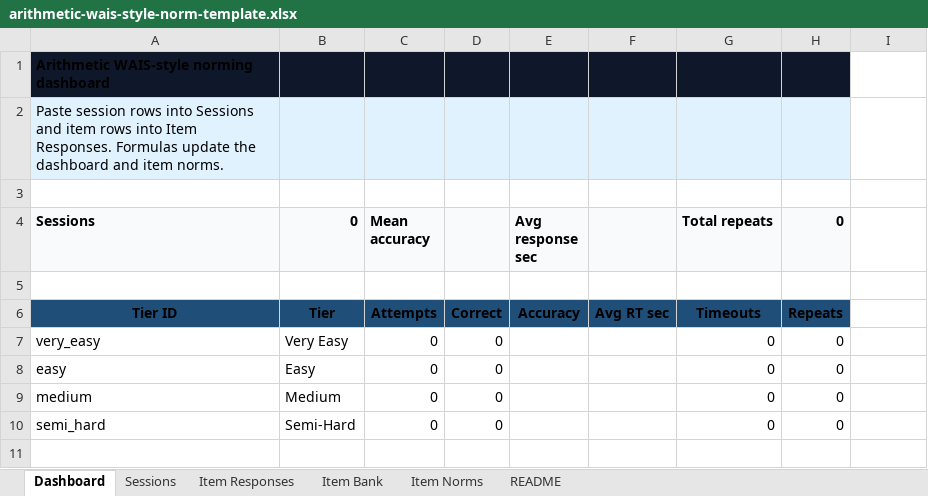
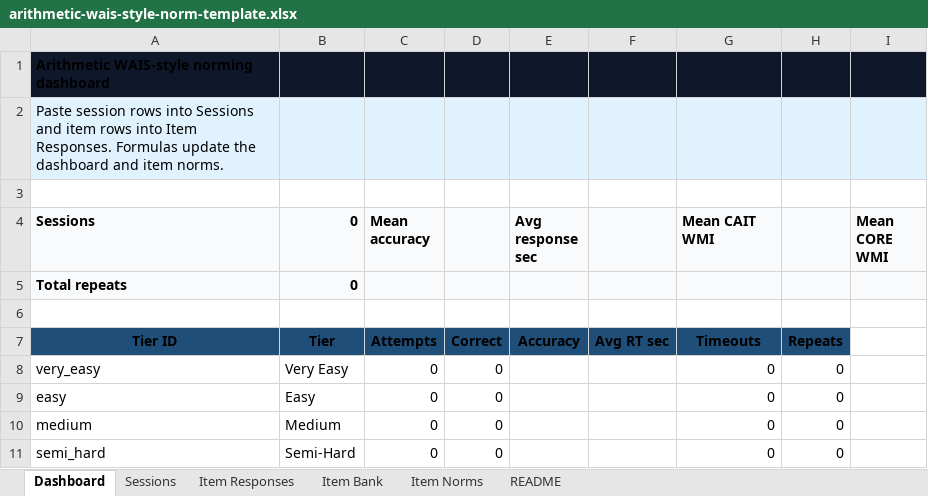
Before and after one commit to UtsangD/running-digit-span, an Excel workbook: norms/arithmetic-wais-style-norm-template.xlsx, sheet Dashboard, drawn as a sheet; values as stored, in another font and other column widths than the file's, no borders; the diff names each change by its address in the sheet, - before the commit and + after, or states it on an @@ line.

```diff
--- a/norms/arithmetic-wais-style-norm-template.xlsx (sheet Dashboard)
+++ b/norms/arithmetic-wais-style-norm-template.xlsx (sheet Dashboard)
-I1 fill: none
+I1 fill: #0F172A
-I2 fill: none
+I2 fill: #E0F2FE
-G4: Total repeats
+G4: Mean CAIT WMI
-H4: 0
+H4: (empty)
-I4: (empty)
+I4: Mean CORE WMI
-I4 fill: none
+I4 fill: #F8FAFC
+row 5: Total repeats | 0
```
Also changed, not shown: sheet Item Responses, sheet Sessions, sheet README, formulas that keep their value, 7 other files.
